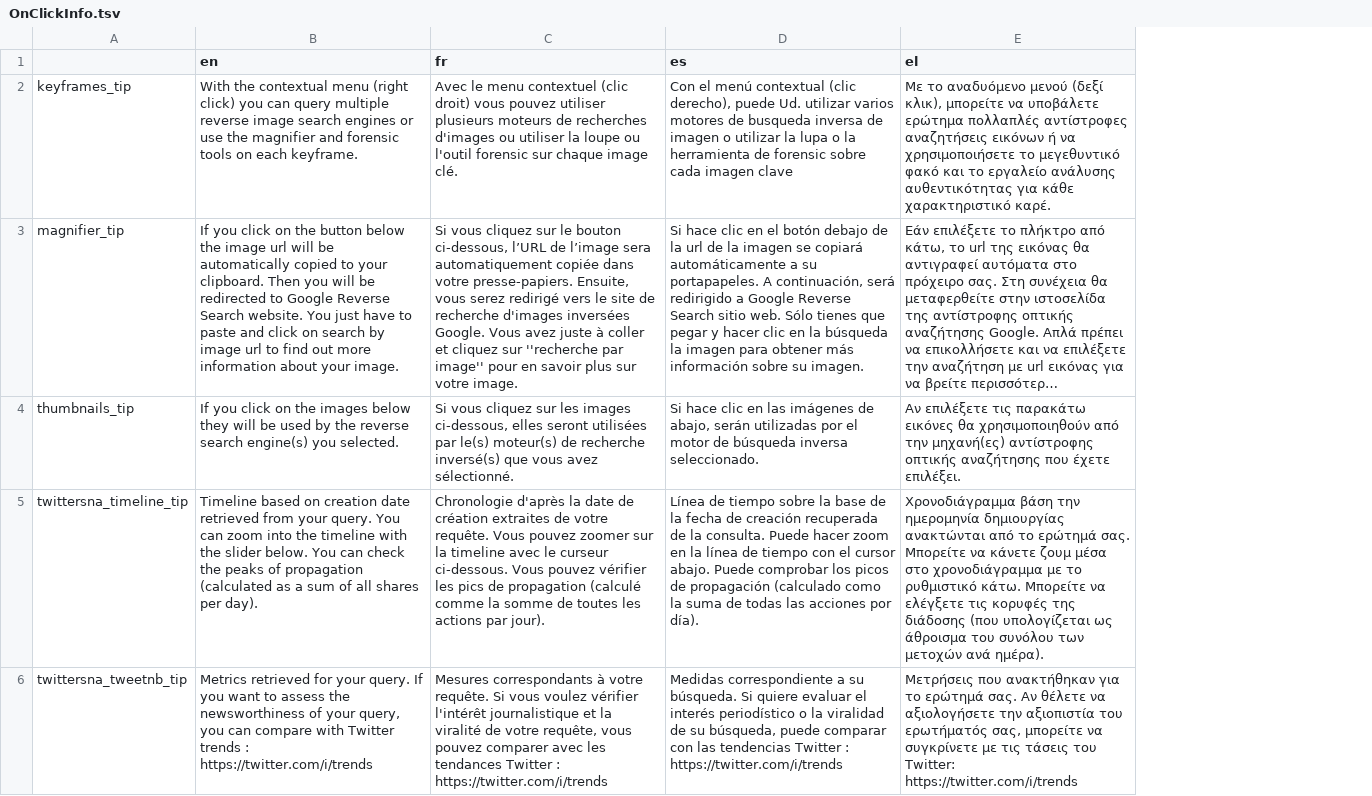
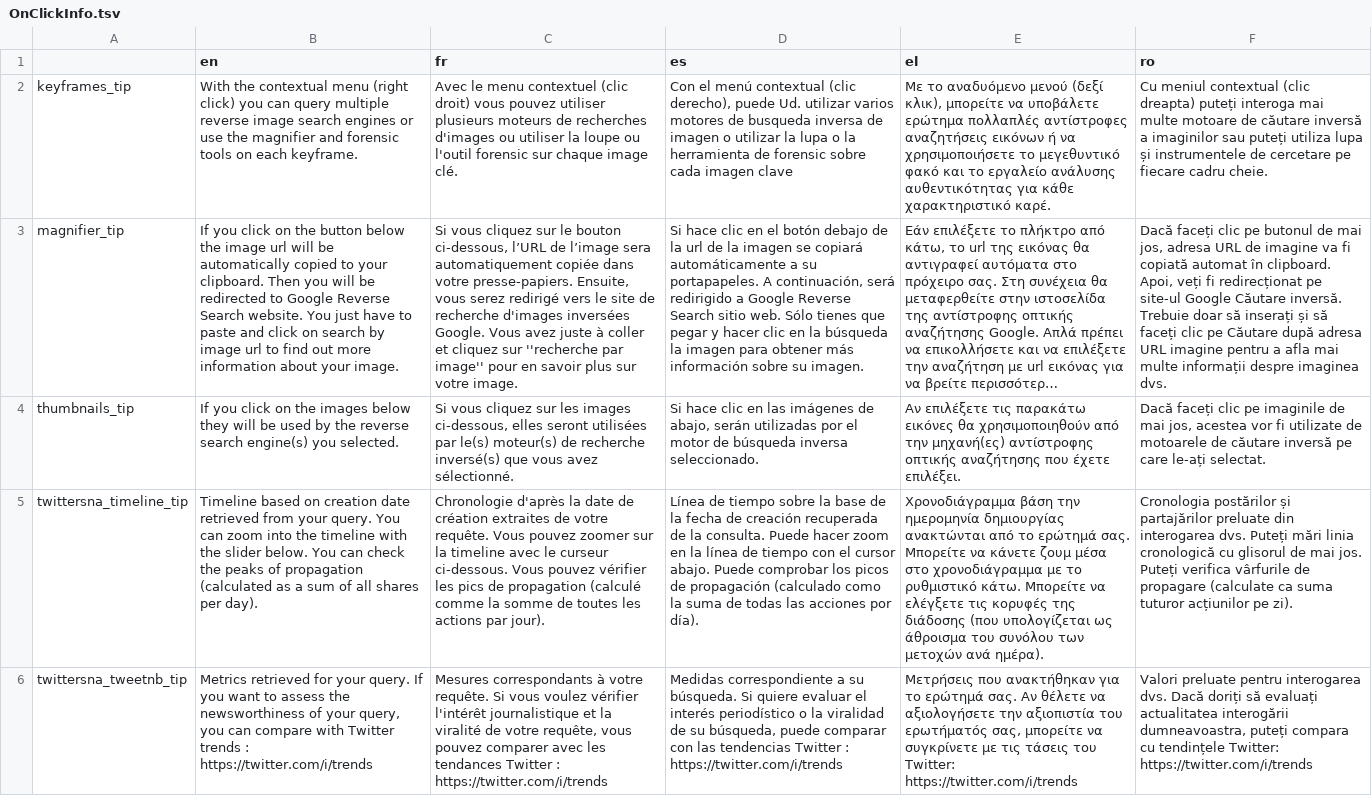
Before and after one commit to AFP-Medialab/TSNA-Translations, a TSV file: components/insta/OnClickInfo.tsv, drawn as a sheet; only a part is shown; long unchanged cells end in …; the diff names each change by its address in the sheet, - before the commit and + after, or states it on an @@ line.

```diff
--- a/components/insta/OnClickInfo.tsv
+++ b/components/insta/OnClickInfo.tsv
+column F (ro), rows 2-6: Cu meniul contextual (clic dreapta) puteți interoga mai multe motoare de căutare inversă a imaginilor sau puteți utiliza lupa și instrumentele de cercetare pe fiecare cadru cheie. | Dacă faceți clic pe butonul de mai jos, adresa URL de imagine va fi copiată automat în clipboard. Apoi, veți fi redirecționat pe site-ul Google Căutare inversă. Trebuie doar să inserați și să faceți clic pe Căutare după adresa URL imagine pentru a afla mai multe informații despre imaginea dvs. | Dacă faceți clic pe imaginile de mai jos, acestea vor fi utilizate de motoarele de căutare inversă pe care le-ați selectat. | Cronologia postărilor și partajărilor preluate din interogarea dvs. Puteți mări linia cronologică cu glisorul de mai jos. Puteți verifica vârfurile de propagare (calculate ca suma tuturor acțiunilor pe zi). | Valori preluate pentru interogarea dvs. Dacă doriți să evaluați actualitatea interogării dumneavoastra, puteți compara cu tendințele Twitter: https://twitter.com/i/trends
```
Also changed, not shown: components/CsvInsta.tsv, components/NavItems/tools/TwitterSna.tsv, 11 other files.
